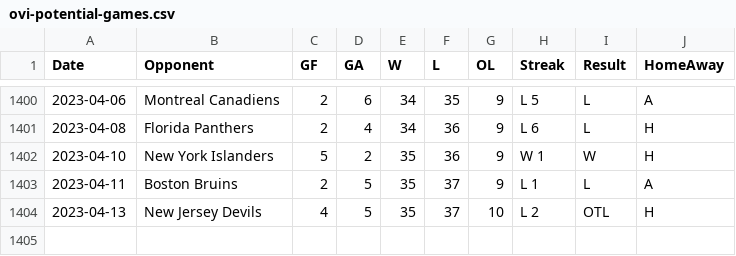
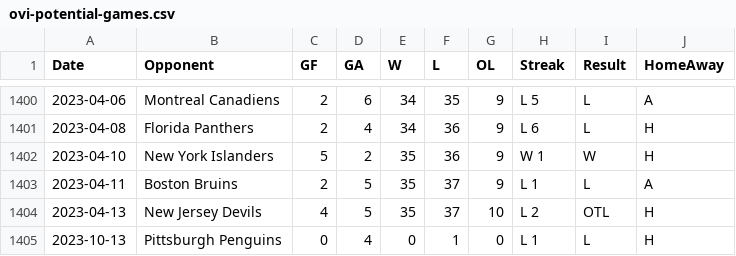
Before and after one commit to jeffreyz374/Ovi-Gretzky-Comparison-Project, a CSV file: Data/ovi-potential-games.csv, drawn as a sheet; only a part is shown, gaps mark what is left out.

Commit message:
added game on Oct 13th 2023

```diff
--- a/Data/ovi-potential-games.csv
+++ b/Data/ovi-potential-games.csv
@@ -1404 +1404,2 @@
 2023-04-13,"New Jersey Devils",4,5,35,37,10,"L 2","OTL","H"
+2023-10-13,"Pittsburgh Penguins",0,4,0,1,0,"L 1","L","H"
```
